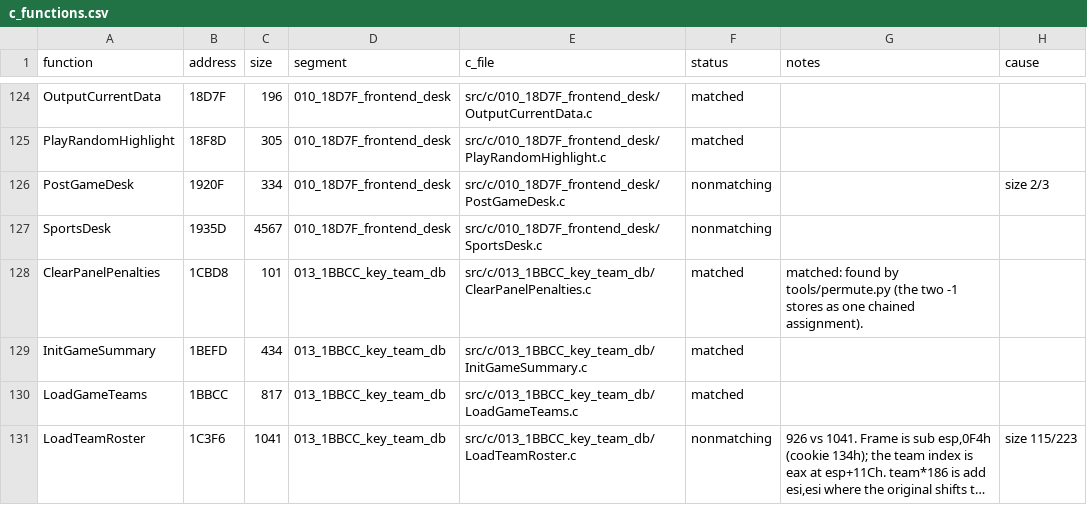
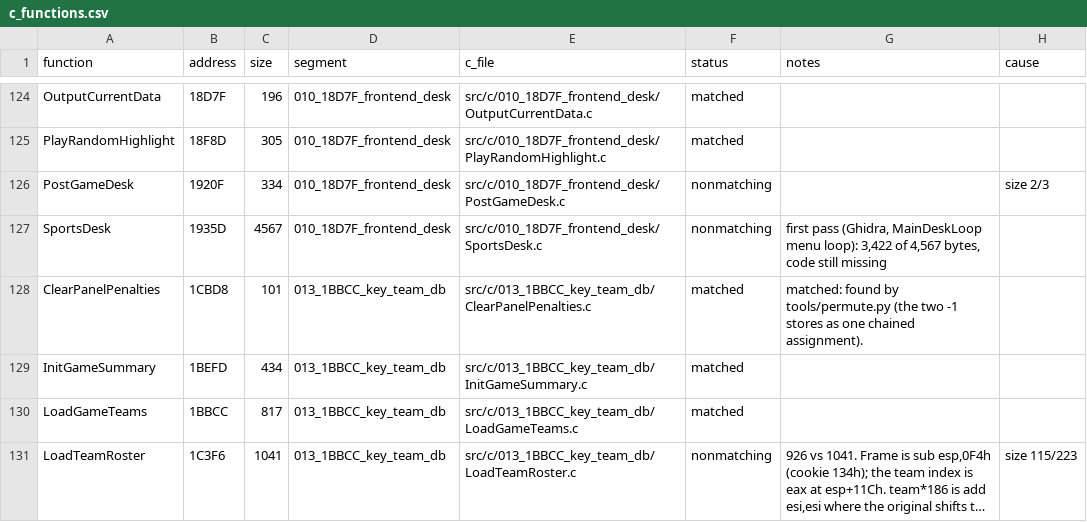
Before and after one commit to Mhopkinsinc/NHL95PC, a CSV file: tools/c_functions.csv, drawn as a sheet; only a part is shown, gaps mark what is left out; long unchanged cells end in …; the diff covers the shown part only.

```diff
--- a/tools/c_functions.csv
+++ b/tools/c_functions.csv
@@ -126,3 +126,3 @@ PlayRandomHighlight,18F8D,305,010_18D7F_frontend_desk,src/c/010_18D7F_frontend_d
 PostGameDesk,1920F,334,010_18D7F_frontend_desk,src/c/010_18D7F_frontend_desk/PostGameDesk.c,nonmatching,,size 2/3
-SportsDesk,1935D,4567,010_18D7F_frontend_desk,src/c/010_18D7F_frontend_desk/SportsDesk.c,nonmatching,,
+SportsDesk,1935D,4567,010_18D7F_frontend_desk,src/c/010_18D7F_frontend_desk/SportsDesk.c,nonmatching,"first pass (Ghidra, MainDeskLoop menu loop): 3,422 of 4,567 bytes, code still missing",
 ClearPanelPenalties,1CBD8,101,013_1BBCC_key_team_db,src/c/013_1BBCC_key_team_db/ClearPanelPenalties.c,matched,matched: found by tools/permute.py (the two -1 stores as one chained assignment).,
```
Also changed, not shown: 2 added rows and 7 edited cells elsewhere in this file, 3 other files.
